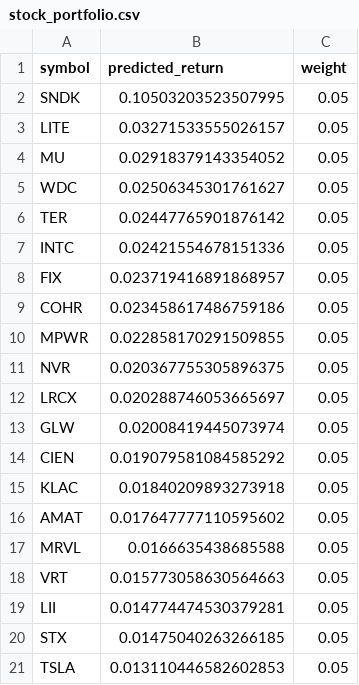
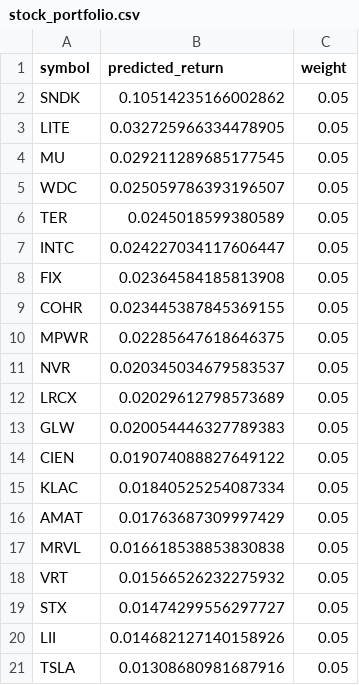
Before and after one commit to alex-sy-tang/ML_Portfolio, a CSV file: data/processed/stock_portfolio.csv, drawn as a sheet.

```diff
--- a/data/processed/stock_portfolio.csv
+++ b/data/processed/stock_portfolio.csv
@@ -1,21 +1,21 @@
 symbol,predicted_return,weight
-SNDK,0.10503203523507995,0.05
-LITE,0.03271533555026157,0.05
-MU,0.02918379143354052,0.05
-WDC,0.02506345301761627,0.05
-TER,0.02447765901876142,0.05
-INTC,0.02421554678151336,0.05
-FIX,0.023719416891868957,0.05
-COHR,0.023458617486759186,0.05
-MPWR,0.022858170291509855,0.05
-NVR,0.020367755305896375,0.05
-LRCX,0.020288746053665697,0.05
-GLW,0.02008419445073974,0.05
-CIEN,0.019079581084585292,0.05
-KLAC,0.01840209893273918,0.05
-AMAT,0.017647777110595602,0.05
-MRVL,0.0166635438685588,0.05
-VRT,0.015773058630564663,0.05
-LII,0.014774474530379281,0.05
-STX,0.01475040263266185,0.05
-TSLA,0.013110446582602853,0.05
+SNDK,0.10514235166002862,0.05
+LITE,0.032725966334478905,0.05
+MU,0.029211289685177545,0.05
+WDC,0.025059786393196507,0.05
+TER,0.0245018599380589,0.05
+INTC,0.024227034117606447,0.05
+FIX,0.02364584185813908,0.05
+COHR,0.023445387845369155,0.05
+MPWR,0.02285647618646375,0.05
+NVR,0.020345034679583537,0.05
+LRCX,0.02029612798573689,0.05
+GLW,0.020054446327789383,0.05
+CIEN,0.019074088827649122,0.05
+KLAC,0.01840525254087334,0.05
+AMAT,0.01763687309997429,0.05
+MRVL,0.016618538853830838,0.05
+VRT,0.01566526232275932,0.05
+STX,0.01474299556297727,0.05
+LII,0.014682127140158926,0.05
+TSLA,0.01308680981687916,0.05
```
Also changed, not shown: data/processed/weekly_portfolio.csv, data/raw/holdings.csv, 1 other file.
